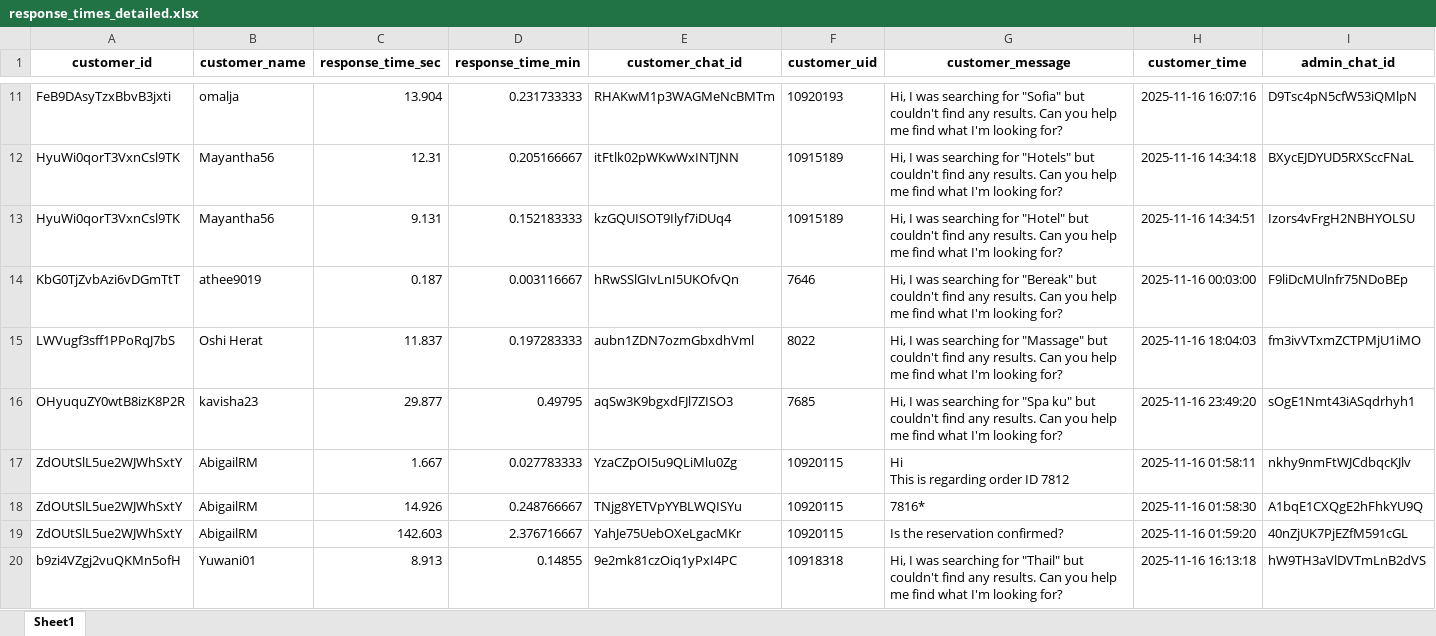
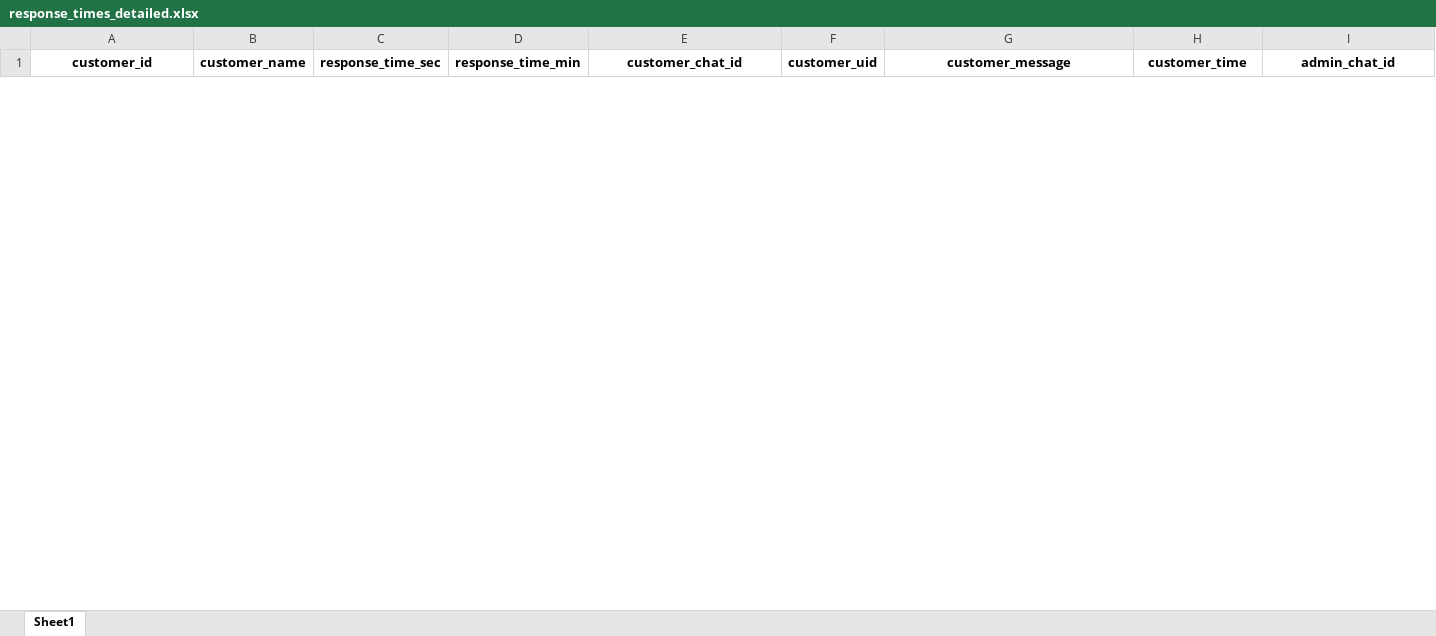
Before and after one commit to dilshanperera98/Aahaas_Chats, an Excel workbook: Final20251002/exports/response_times_detailed.xlsx, sheet Sheet1, drawn as a sheet; only a part is shown, gaps mark what is left out; values as stored, in another font and other column widths than the file's, no borders; removed rows and columns are numbered as before the commit, all else as after; rows hold the shown columns only; ↵ is a line break in a cell; the diff covers the shown part only; the diff names each change by its address in the sheet, - before the commit and + after, or states it on an @@ line.

```diff
--- a/Final20251002/exports/response_times_detailed.xlsx (sheet Sheet1)
+++ b/Final20251002/exports/response_times_detailed.xlsx (sheet Sheet1)
-row 11: FeB9DAsyTzxBbvB3jxti | omalja | 13.904 | 0.231733333 | RHAKwM1p3WAGMeNcBMTm | 10920193 | Hi, I was searching for "Sofia" but couldn't find any results. Can you help me find what I'm looking for? | 2025-11-16 16:07:16 | D9Tsc4pN5cfW53iQMlpN
-row 12: HyuWi0qorT3VxnCsl9TK | Mayantha56 | 12.31 | 0.205166667 | itFtlk02pWKwWxINTJNN | 10915189 | Hi, I was searching for "Hotels" but couldn't find any results. Can you help me find what I'm looking for? | 2025-11-16 14:34:18 | BXycEJDYUD5RXSccFNaL
-row 13: HyuWi0qorT3VxnCsl9TK | Mayantha56 | 9.131 | 0.152183333 | kzGQUISOT9Ilyf7iDUq4 | 10915189 | Hi, I was searching for "Hotel" but couldn't find any results. Can you help me find what I'm looking for? | 2025-11-16 14:34:51 | Izors4vFrgH2NBHYOLSU
-row 14: KbG0TjZvbAzi6vDGmTtT | athee9019 | 0.187 | 0.003116667 | hRwSSlGIvLnI5UKOfvQn | 7646 | Hi, I was searching for "Bereak" but couldn't find any results. Can you help me find what I'm looking for? | 2025-11-16 00:03:00 | F9liDcMUlnfr75NDoBEp
-row 15: LWVugf3sff1PPoRqJ7bS | Oshi Herat | 11.837 | 0.197283333 | aubn1ZDN7ozmGbxdhVml | 8022 | Hi, I was searching for "Massage" but couldn't find any results. Can you help me find what I'm looking for? | 2025-11-16 18:04:03 | fm3ivVTxmZCTPMjU1iMO
-row 16: OHyuquZY0wtB8izK8P2R | kavisha23 | 29.877 | 0.49795 | aqSw3K9bgxdFJl7ZISO3 | 7685 | Hi, I was searching for "Spa ku" but couldn't find any results. Can you help me find what I'm looking for? | 2025-11-16 23:49:20 | sOgE1Nmt43iASqdrhyh1
-row 17: ZdOUtSlL5ue2WJWhSxtY | AbigailRM | 1.667 | 0.027783333 | YzaCZpOI5u9QLiMlu0Zg | 10920115 | Hi ↵ This is regarding order ID 7812 | 2025-11-16 01:58:11 | nkhy9nmFtWJCdbqcKJlv
-row 18: ZdOUtSlL5ue2WJWhSxtY | AbigailRM | 14.926 | 0.248766667 | TNjg8YETVpYYBLWQISYu | 10920115 | 7816* | 2025-11-16 01:58:30 | A1bqE1CXQgE2hFhkYU9Q
-row 19: ZdOUtSlL5ue2WJWhSxtY | AbigailRM | 142.603 | 2.376716667 | YahJe75UebOXeLgacMKr | 10920115 | Is the reservation confirmed? | 2025-11-16 01:59:20 | 40nZjUK7PjEZfM591cGL
-row 20: b9zi4VZgj2vuQKMn5ofH | Yuwani01 | 8.913 | 0.14855 | 9e2mk81czOiq1yPxI4PC | 10918318 | Hi, I was searching for "Thail" but couldn't find any results. Can you help me find what I'm looking for? | 2025-11-16 16:13:18 | hW9TH3aVlDVTmLnB2dVS
```
Also changed, not shown: 32 added rows and 29 removed rows elsewhere in this sheet, 2 other files.
